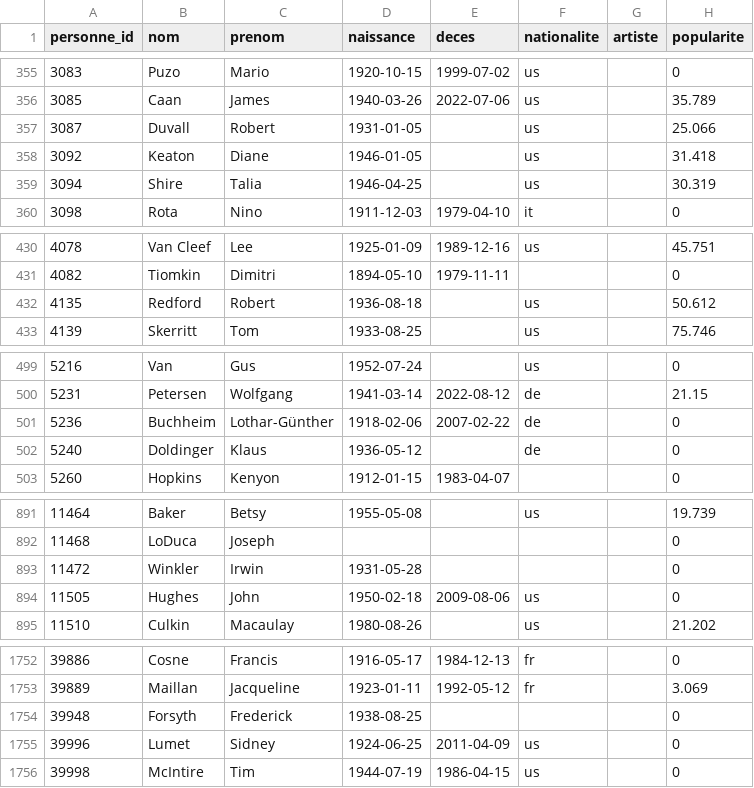
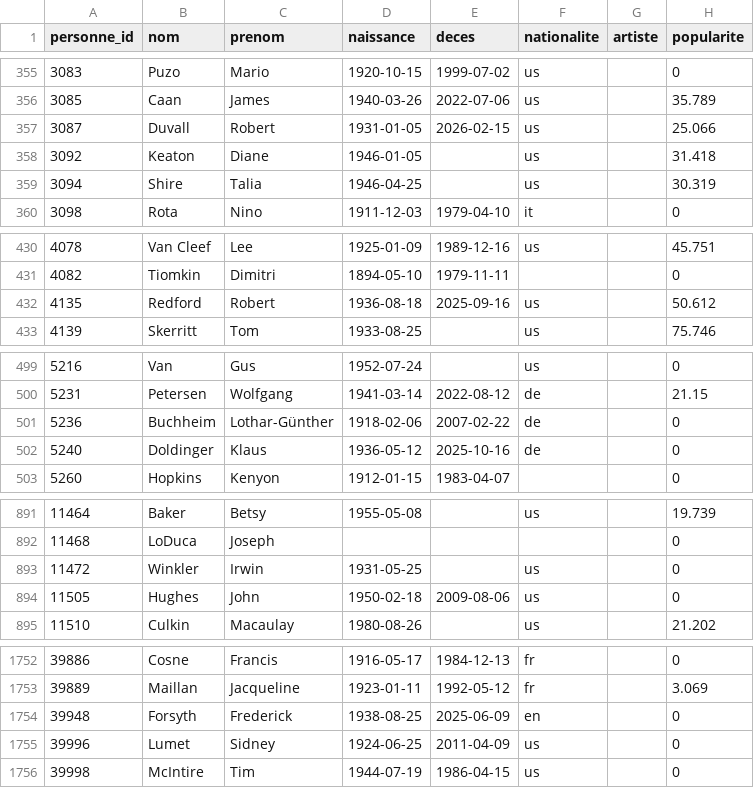
Before and after one commit to medina474/basesdedonnees, a CSV file: data/cinema/010-personnes.csv, drawn as a sheet; only a part is shown, gaps mark what is left out; the diff covers the shown part only.

Commit message:
Décès > 86 ans

```diff
--- a/data/cinema/010-personnes.csv
+++ b/data/cinema/010-personnes.csv
@@ -356,3 +356,3 @@ personne_id,nom,prenom,naissance,deces,nationalite,artiste,popularite
 3085,Caan,James,1940-03-26,2022-07-06,us,,35.789
-3087,Duvall,Robert,1931-01-05,,us,,25.066
+3087,Duvall,Robert,1931-01-05,2026-02-15,us,,25.066
 3092,Keaton,Diane,1946-01-05,,us,,31.418
@@ -431,3 +431,3 @@ personne_id,nom,prenom,naissance,deces,nationalite,artiste,popularite
 4082,Tiomkin,Dimitri,1894-05-10,1979-11-11,,,0
-4135,Redford,Robert,1936-08-18,,us,,50.612
+4135,Redford,Robert,1936-08-18,2025-09-16,us,,50.612
 4139,Skerritt,Tom,1933-08-25,,us,,75.746
@@ -501,3 +501,3 @@ personne_id,nom,prenom,naissance,deces,nationalite,artiste,popularite
 5236,Buchheim,Lothar-Günther,1918-02-06,2007-02-22,de,,0
-5240,Doldinger,Klaus,1936-05-12,,de,,0
+5240,Doldinger,Klaus,1936-05-12,2025-10-16,de,,0
 5260,Hopkins,Kenyon,1912-01-15,1983-04-07,,,0
@@ -892,3 +892,3 @@ personne_id,nom,prenom,naissance,deces,nationalite,artiste,popularite
 11468,LoDuca,Joseph,,,,,0
-11472,Winkler,Irwin,1931-05-28,,,,0
+11472,Winkler,Irwin,1931-05-25,,us,,0
 11505,Hughes,John,1950-02-18,2009-08-06,us,,0
@@ -1753,3 +1753,3 @@ personne_id,nom,prenom,naissance,deces,nationalite,artiste,popularite
 39889,Maillan,Jacqueline,1923-01-11,1992-05-12,fr,,3.069
-39948,Forsyth,Frederick,1938-08-25,,,,0
+39948,Forsyth,Frederick,1938-08-25,2025-06-09,en,,0
 39996,Lumet,Sidney,1924-06-25,2011-04-09,us,,0
```
Also changed, not shown: 10 edited cells elsewhere in this file.
